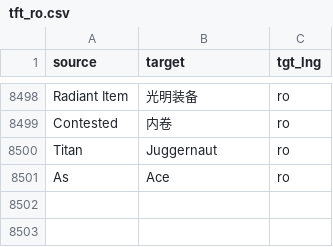
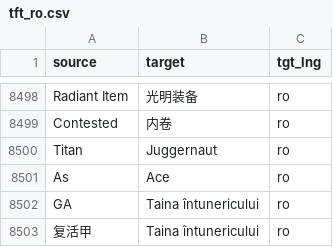
Before and after one commit to XWang20/tft-glossary, a CSV file: glossaries/tft_ro.csv, drawn as a sheet; only a part is shown, gaps mark what is left out; the diff names each change by its address in the sheet, - before the commit and + after, or states it on an @@ line.

```diff
--- a/glossaries/tft_ro.csv
+++ b/glossaries/tft_ro.csv
+row 8502: GA | Taina întunericului | ro
+row 8503: 复活甲 | Taina întunericului | ro
```
Also changed, not shown: glossaries/tft_ar.csv, glossaries/tft_el.csv, 20 other files.
